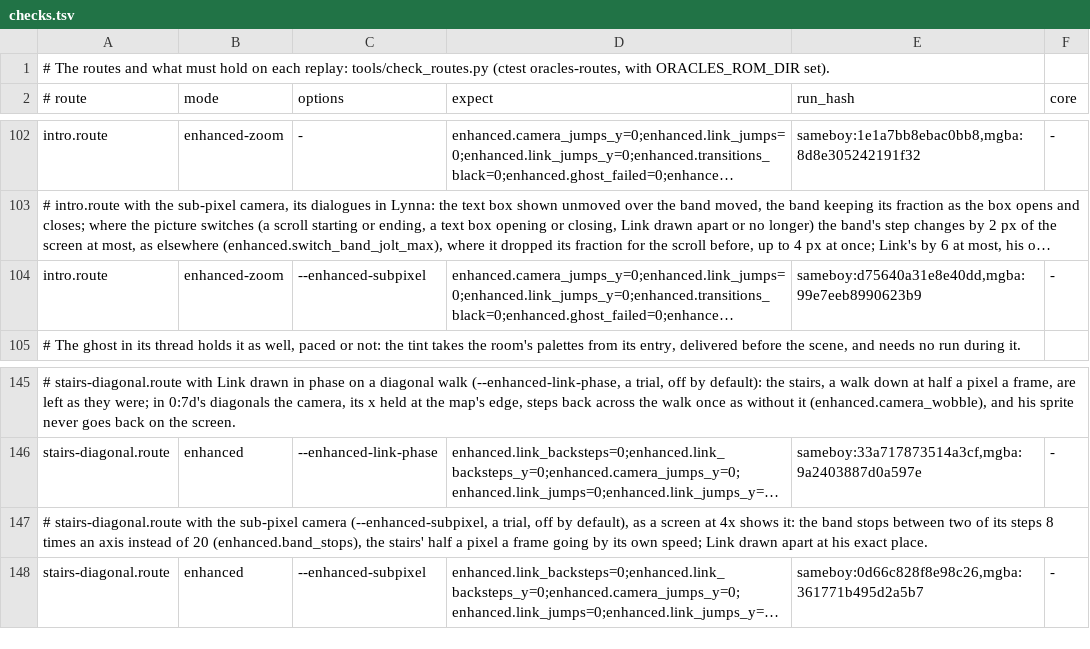
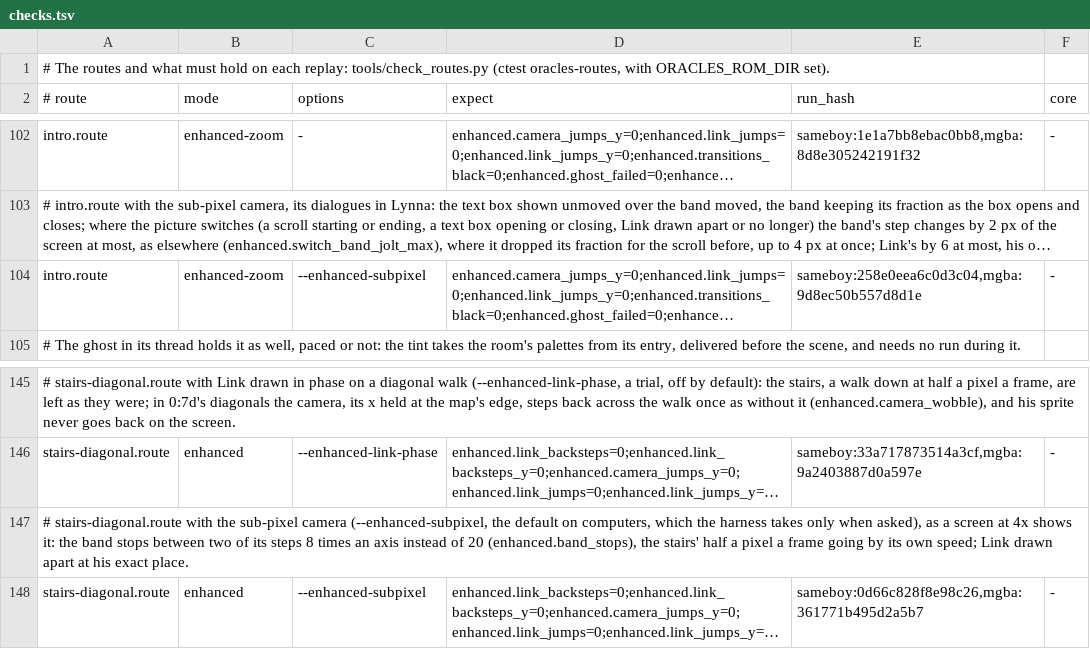
Before and after one commit to SiggeMcKvack/top, a TSV file: routes/ages/checks.tsv, drawn as a sheet; only a part is shown, gaps mark what is left out; long unchanged cells end in …; the diff names each change by its address in the sheet, - before the commit and + after, or states it on an @@ line.

Commit message:
Keep the game still under the pause with the sub-pixel camera, and bring the changelog to the release's fixes
With the sub-pixel camera, the pause drew the game behind it from the frame's texture at whole pixels, so the picture moved by the camera's fraction when the pause opened and back when it closed. The backend now keeps how it showed the last frame (the band's fraction, Link's layer and the patch under him, the still rectangles) and the pause draws the game exactly so; a frame shown as it is stays so. test_launcher_sdl_backend compares the pause's picture with the game's last frame at 4x, 2x and in Fill.

The changelog's 1.2.0 section names the release's last fixes: the rooms filled faster at Ages' first journey to the past, the framed cutscenes, the scene's tint over the neighbouring rooms, the smoother camera on computers and Link at a room's edge. The rows these fixes move together are pinned on both cores.

```diff
--- a/routes/ages/checks.tsv
+++ b/routes/ages/checks.tsv
-E104 (run_hash): sameboy:d75640a31e8e40dd,mgba:99e7eeb8990623b9
+E104 (run_hash): sameboy:258e0eea6c0d3c04,mgba:9d8ec50b557d8d1e
-A147 (# route): …camera (--enhanced-subpixel, a trial, off by default), as a…
+A147 (# route): …camera (--enhanced-subpixel, the default on computers, which the harness takes only when asked), as a…
```
Also changed, not shown: routes/seasons/checks.tsv, 8 other files.
